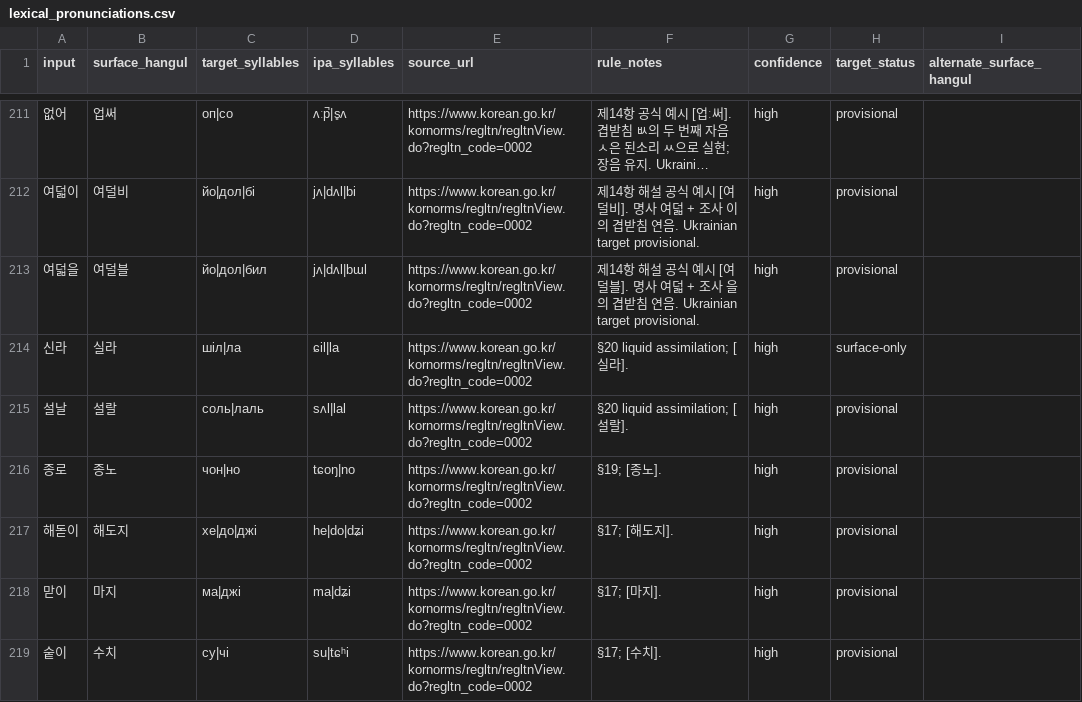
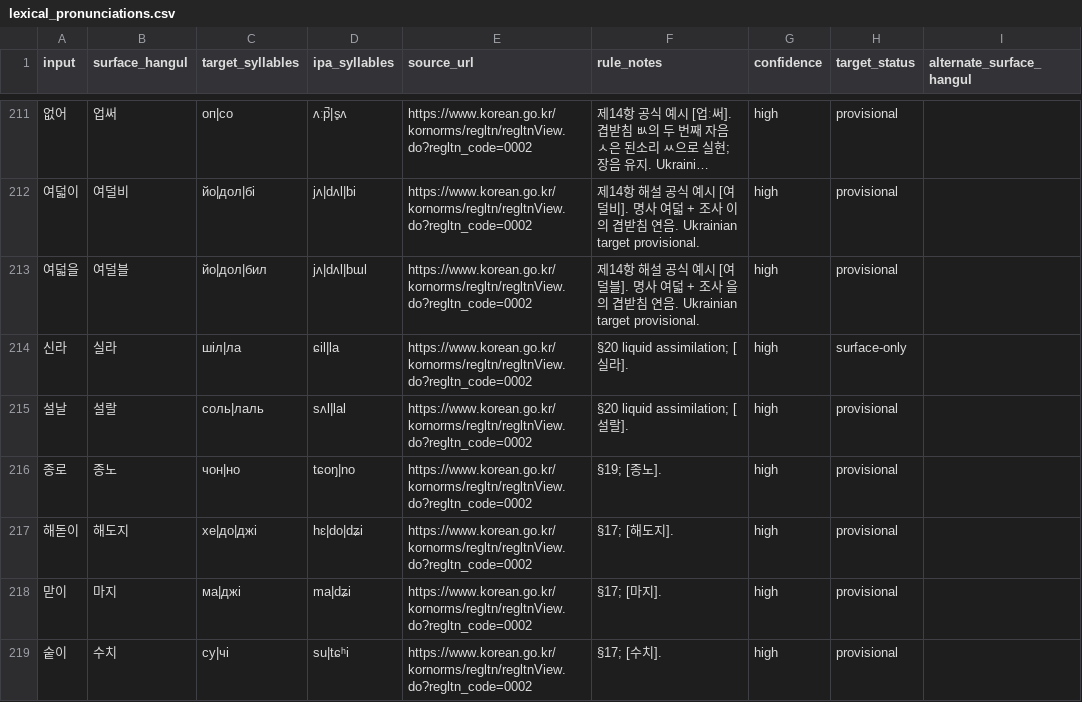
Before and after one commit to ClippyFirst/Korean-Ukrainian-Phonetic-System, a CSV file: data/korean/lexical_pronunciations.csv, drawn as a sheet; only a part is shown, gaps mark what is left out; long unchanged cells end in …; the diff covers the shown part only; the diff names each change by its address in the sheet, - before the commit and + after, or states it on an @@ line.

```diff
--- a/data/korean/lexical_pronunciations.csv
+++ b/data/korean/lexical_pronunciations.csv
-D217 (ipa_syllables): he|do|dʑi
+D217 (ipa_syllables): hɛ|do|dʑi
```
Also changed, not shown: 4 added rows and 1 edited cell elsewhere in this file, 1 other file.
